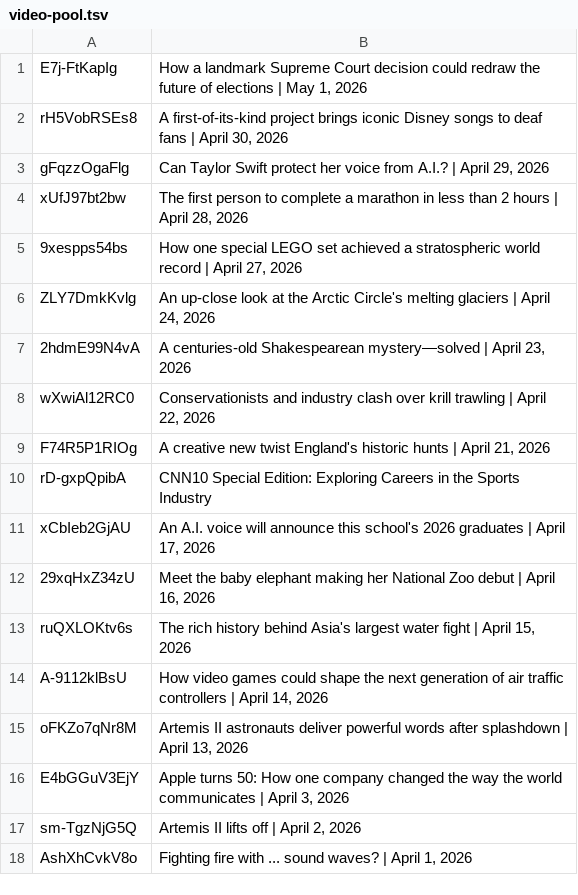
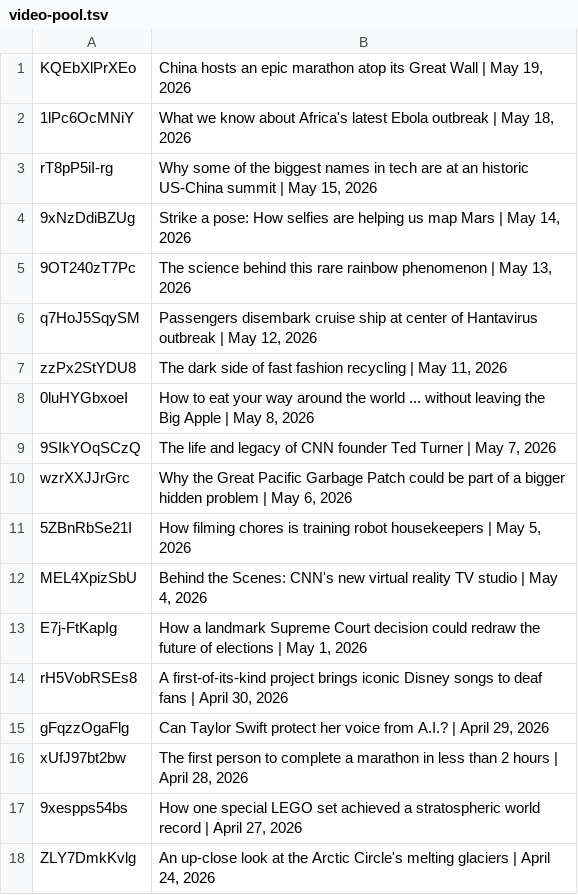
Before and after one commit to epis-mintsite/cnn10-exam-daily, a TSV file: data/video-pool.tsv, drawn as a sheet; only a part is shown; the shorter side is filled out with more unchanged rows; the diff names each change by its address in the sheet, - before the commit and + after, or states it on an @@ line.

```diff
--- a/data/video-pool.tsv
+++ b/data/video-pool.tsv
+row 1: KQEbXlPrXEo | China hosts an epic marathon atop its Great Wall | May 19, 2026
+row 2: 1lPc6OcMNiY | What we know about Africa's latest Ebola outbreak | May 18, 2026
+row 3: rT8pP5iI-rg | Why some of the biggest names in tech are at an historic US-China summit | May 15, 2026
+row 4: 9xNzDdiBZUg | Strike a pose: How selfies are helping us map Mars | May 14, 2026
+row 5: 9OT240zT7Pc | The science behind this rare rainbow phenomenon | May 13, 2026
+row 6: q7HoJ5SqySM | Passengers disembark cruise ship at center of Hantavirus outbreak | May 12, 2026
+row 7: zzPx2StYDU8 | The dark side of fast fashion recycling | May 11, 2026
+row 8: 0luHYGbxoeI | How to eat your way around the world ... without leaving the Big Apple | May 8, 2026
+row 9: 9SIkYOqSCzQ | The life and legacy of CNN founder Ted Turner | May 7, 2026
+row 10: wzrXXJJrGrc | Why the Great Pacific Garbage Patch could be part of a bigger hidden problem | May 6, 2026
+row 11: 5ZBnRbSe21I | How filming chores is training robot housekeepers | May 5, 2026
+row 12: MEL4XpizSbU | Behind the Scenes: CNN's new virtual reality TV studio | May 4, 2026
```
Also changed, not shown: 1 other file.
